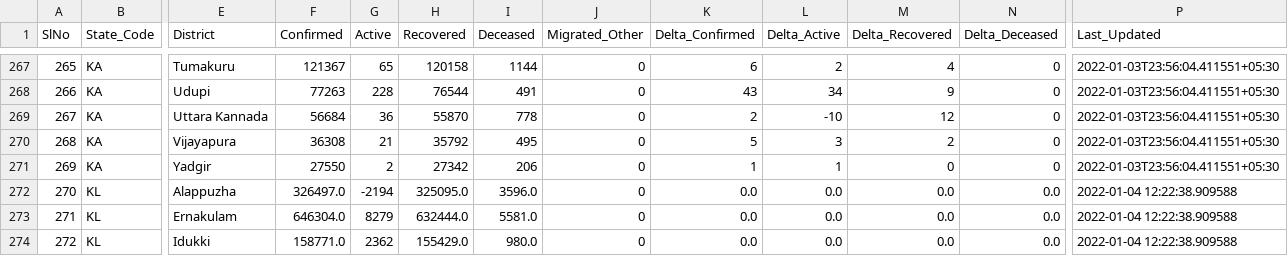
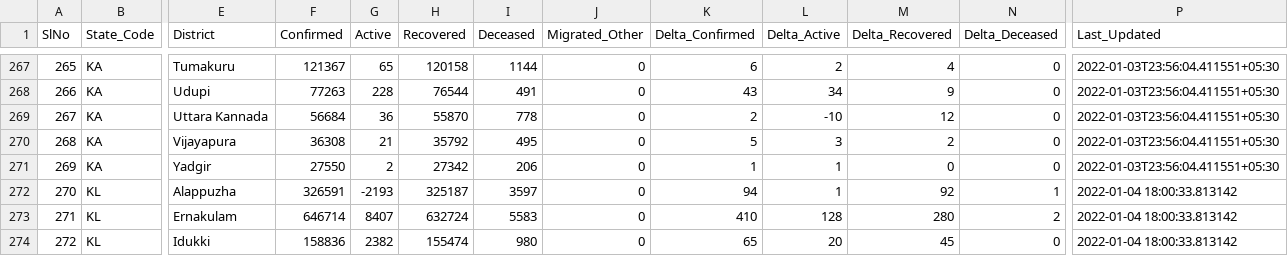
Before and after one commit to incovid19/data-staging, a CSV file: csv/latest/district_wise.csv, drawn as a sheet; only a part is shown, gaps mark what is left out; the diff covers the shown part only; the diff names each change by its address in the sheet, - before the commit and + after, or states it on an @@ line.

```diff
--- a/csv/latest/district_wise.csv
+++ b/csv/latest/district_wise.csv
-F272 (Confirmed): 326497.0
+F272 (Confirmed): 326591
-G272 (Active): -2194
+G272 (Active): -2193
-H272 (Recovered): 325095.0
+H272 (Recovered): 325187
-I272 (Deceased): 3596.0
+I272 (Deceased): 3597
-K272 (Delta_Confirmed): 0.0
+K272 (Delta_Confirmed): 94
-L272 (Delta_Active): 0.0
+L272 (Delta_Active): 1
-M272 (Delta_Recovered): 0.0
+M272 (Delta_Recovered): 92
-N272 (Delta_Deceased): 0.0
+N272 (Delta_Deceased): 1
-P272:P274 (Last_Updated): 2022-01-04 12:22:38.909588
+P272:P274 (Last_Updated): 2022-01-04 18:00:33.813142
-F273 (Confirmed): 646304.0
+F273 (Confirmed): 646714
-G273 (Active): 8279
+G273 (Active): 8407
-H273 (Recovered): 632444.0
+H273 (Recovered): 632724
-I273 (Deceased): 5581.0
+I273 (Deceased): 5583
-K273 (Delta_Confirmed): 0.0
+K273 (Delta_Confirmed): 410
-L273 (Delta_Active): 0.0
+L273 (Delta_Active): 128
-M273 (Delta_Recovered): 0.0
+M273 (Delta_Recovered): 280
-N273 (Delta_Deceased): 0.0
+N273 (Delta_Deceased): 2
-F274 (Confirmed): 158771.0
+F274 (Confirmed): 158836
-G274 (Active): 2362
+G274 (Active): 2382
-H274 (Recovered): 155429.0
+H274 (Recovered): 155474
-I274 (Deceased): 980.0
+I274 (Deceased): 980
-K274 (Delta_Confirmed): 0.0
+K274 (Delta_Confirmed): 65
-L274 (Delta_Active): 0.0
+L274 (Delta_Active): 20
-M274 (Delta_Recovered): 0.0
+M274 (Delta_Recovered): 45
-N274 (Delta_Deceased): 0.0
+N274 (Delta_Deceased): 0
```
Also changed, not shown: 2 removed rows, 99 edited cells and row numbers in column A elsewhere in this file, csv/latest/state_wise.csv, 31 other files.
